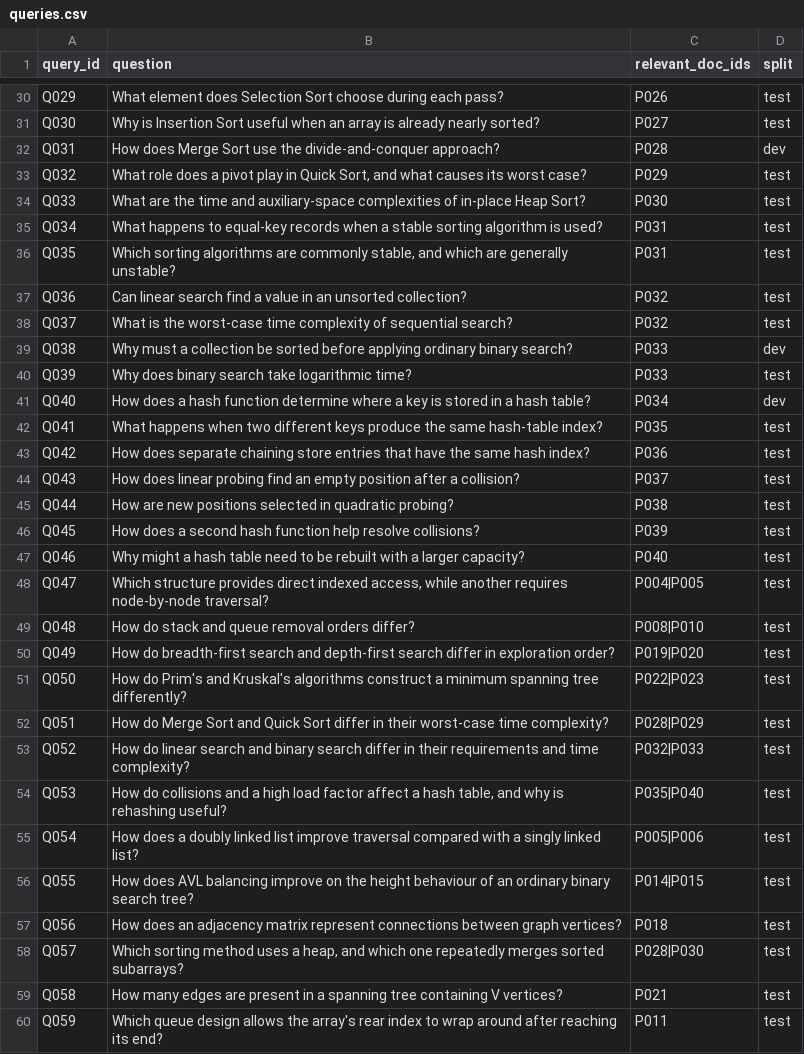
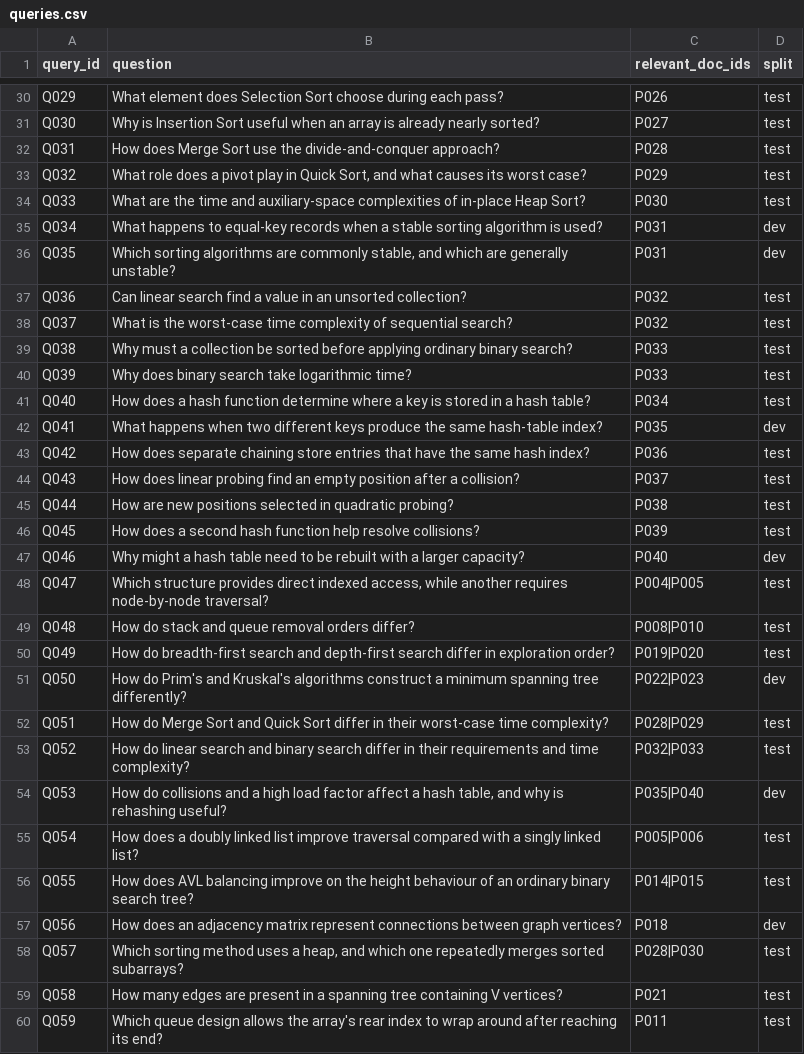
Before and after one commit to MohammedAyman07/curriculum-rag-research, a CSV file: data/queries.csv, drawn as a sheet; only a part is shown, gaps mark what is left out; the diff covers the shown part only.

Commit message:
Create passage-grouped development and test split

```diff
--- a/data/queries.csv
+++ b/data/queries.csv
@@ -31,13 +31,13 @@
 "Q030","Why is Insertion Sort useful when an array is already nearly sorted?","P027","test"
-"Q031","How does Merge Sort use the divide-and-conquer approach?","P028","dev"
+"Q031","How does Merge Sort use the divide-and-conquer approach?","P028","test"
 "Q032","What role does a pivot play in Quick Sort, and what causes its worst case?","P029","test"
 "Q033","What are the time and auxiliary-space complexities of in-place Heap Sort?","P030","test"
-"Q034","What happens to equal-key records when a stable sorting algorithm is used?","P031","test"
-"Q035","Which sorting algorithms are commonly stable, and which are generally unstable?","P031","test"
+"Q034","What happens to equal-key records when a stable sorting algorithm is used?","P031","dev"
+"Q035","Which sorting algorithms are commonly stable, and which are generally unstable?","P031","dev"
 "Q036","Can linear search find a value in an unsorted collection?","P032","test"
 "Q037","What is the worst-case time complexity of sequential search?","P032","test"
-"Q038","Why must a collection be sorted before applying ordinary binary search?","P033","dev"
+"Q038","Why must a collection be sorted before applying ordinary binary search?","P033","test"
 "Q039","Why does binary search take logarithmic time?","P033","test"
-"Q040","How does a hash function determine where a key is stored in a hash table?","P034","dev"
-"Q041","What happens when two different keys produce the same hash-table index?","P035","test"
+"Q040","How does a hash function determine where a key is stored in a hash table?","P034","test"
+"Q041","What happens when two different keys produce the same hash-table index?","P035","dev"
 "Q042","How does separate chaining store entries that have the same hash index?","P036","test"
@@ -46,3 +46,3 @@
 "Q045","How does a second hash function help resolve collisions?","P039","test"
-"Q046","Why might a hash table need to be rebuilt with a larger capacity?","P040","test"
+"Q046","Why might a hash table need to be rebuilt with a larger capacity?","P040","dev"
 "Q047","Which structure provides direct indexed access, while another requires node-by-node traversal?","P004|P005","test"
@@ -50,9 +50,9 @@
 "Q049","How do breadth-first search and depth-first search differ in exploration order?","P019|P020","test"
-"Q050","How do Prim's and Kruskal's algorithms construct a minimum spanning tree differently?","P022|P023","test"
+"Q050","How do Prim's and Kruskal's algorithms construct a minimum spanning tree differently?","P022|P023","dev"
 "Q051","How do Merge Sort and Quick Sort differ in their worst-case time complexity?","P028|P029","test"
 "Q052","How do linear search and binary search differ in their requirements and time complexity?","P032|P033","test"
-"Q053","How do collisions and a high load factor affect a hash table, and why is rehashing useful?","P035|P040","test"
+"Q053","How do collisions and a high load factor affect a hash table, and why is rehashing useful?","P035|P040","dev"
 "Q054","How does a doubly linked list improve traversal compared with a singly linked list?","P005|P006","test"
 "Q055","How does AVL balancing improve on the height behaviour of an ordinary binary search tree?","P014|P015","test"
-"Q056","How does an adjacency matrix represent connections between graph vertices?","P018","test"
+"Q056","How does an adjacency matrix represent connections between graph vertices?","P018","dev"
 "Q057","Which sorting method uses a heap, and which one repeatedly merges sorted subarrays?","P028|P030","test"
```
Also changed, not shown: 14 edited cells elsewhere in this file.
